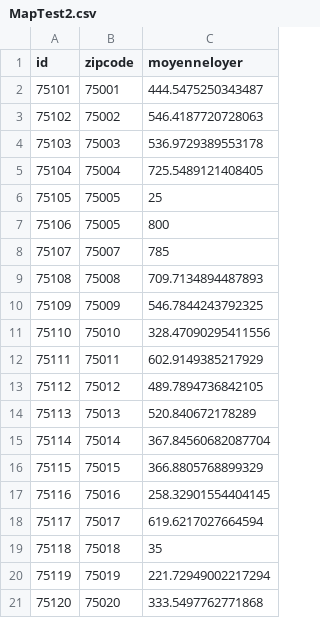
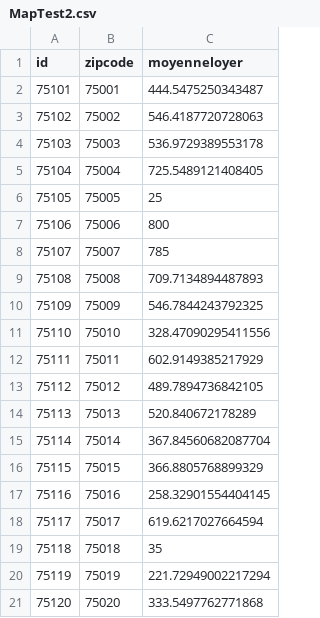
Before and after one commit to MaximeROSINA/data, a CSV file: MapTest2.csv, drawn as a sheet.

Commit message:
Update MapTest2.csv

```diff
--- a/MapTest2.csv
+++ b/MapTest2.csv
@@ -6,3 +6,3 @@ id,zipcode,moyenneloyer
 75105,75005,25
-75106,75005,800
+75106,75006,800
 75107,75007,785
```
